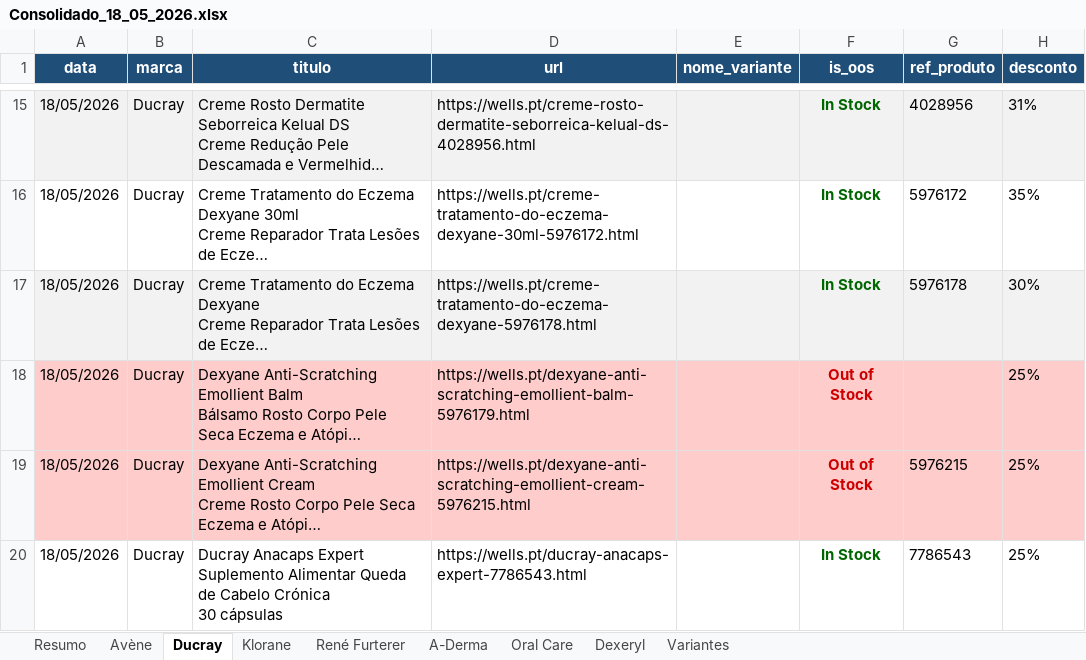
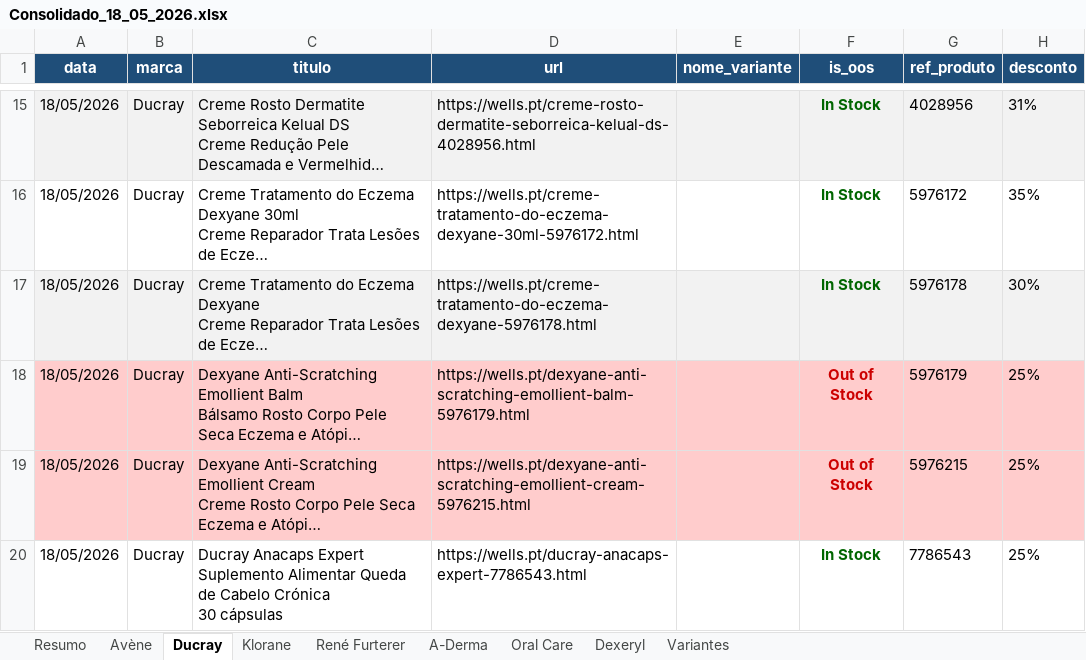
Before and after one commit to SofiaSilva1995/wells-online-monitor, an Excel workbook: logs/Consolidado_18_05_2026.xlsx, sheet Ducray, drawn as a sheet; only a part is shown, gaps mark what is left out; long unchanged cells end in …; values as stored, in another font and other column widths than the file's, no borders; table styles not drawn; the diff names each change by its address in the sheet, - before the commit and + after, or states it on an @@ line.

```diff
--- a/logs/Consolidado_18_05_2026.xlsx (sheet Ducray)
+++ b/logs/Consolidado_18_05_2026.xlsx (sheet Ducray)
-G18 (ref_produto): (empty)
+G18 (ref_produto): 5976179
```
Also changed, not shown: sheet Resumo, sheet Klorane, 3 other files.
